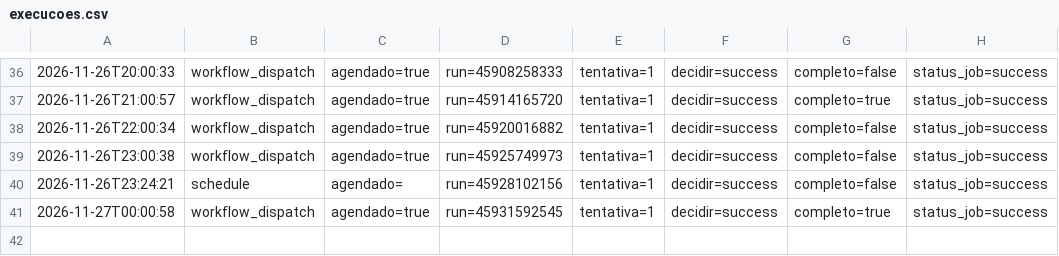
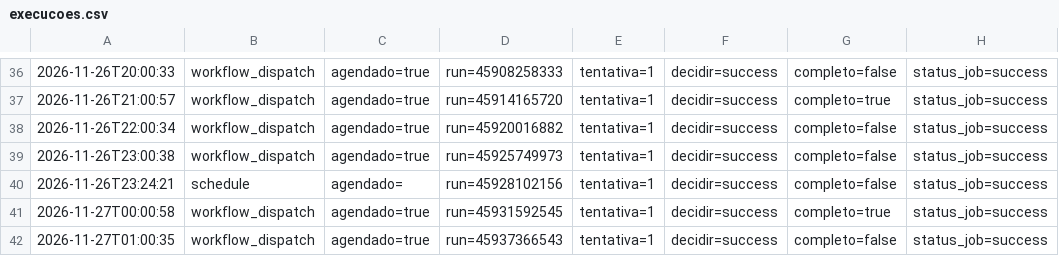
Before and after one commit to EduardoAzevedoo/rio-doce-monitor, a CSV file: data/execucoes.csv, drawn as a sheet; only a part is shown, gaps mark what is left out.

```diff
--- a/data/execucoes.csv
+++ b/data/execucoes.csv
@@ -41 +41,2 @@
 2026-11-27T00:00:58,workflow_dispatch,agendado=true,run=45931592545,tentativa=1,decidir=success,completo=true,status_job=success
+2026-11-27T01:00:35,workflow_dispatch,agendado=true,run=45937366543,tentativa=1,decidir=success,completo=false,status_job=success
```
Also changed, not shown: data/leituras_gv.csv, 1 other file.
